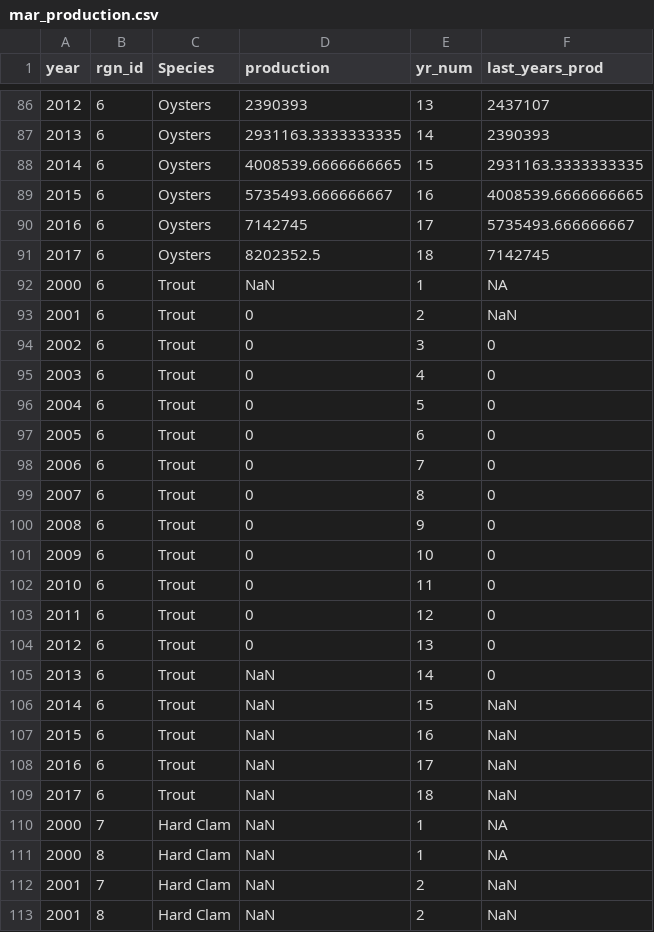
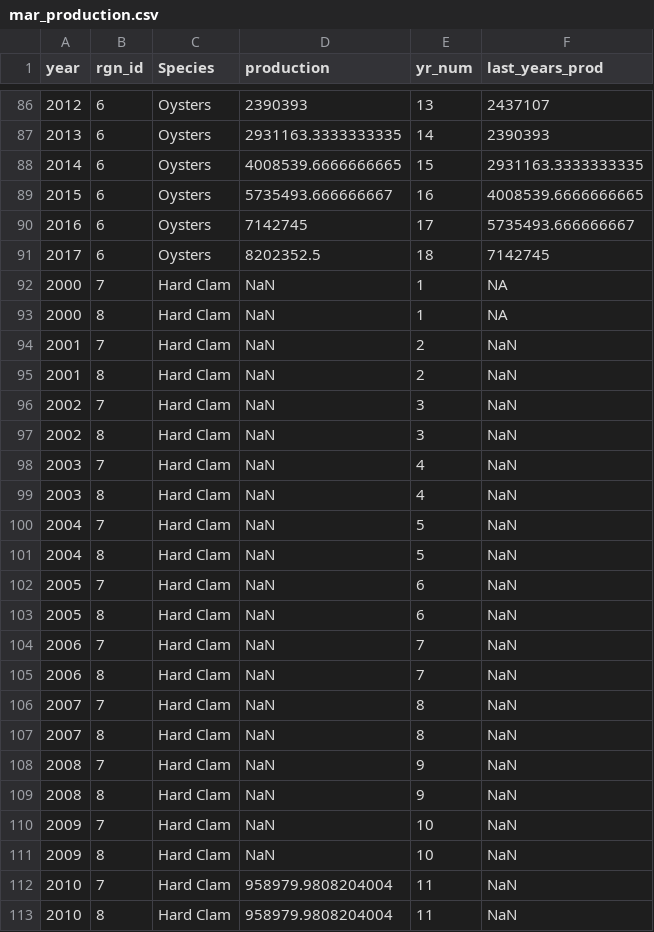
Before and after one commit to OHI-Northeast/ne-scores, a CSV file: region/layers/mar_production.csv, drawn as a sheet; only a part is shown, gaps mark what is left out; the shorter side is filled out with more unchanged rows; the diff covers the shown part only.

Commit message:
updated mariculture production with maine salmon data through 2017

```diff
--- a/region/layers/mar_production.csv
+++ b/region/layers/mar_production.csv
@@ -91,20 +91,2 @@ year,rgn_id,Species,production,yr_num,last_years_prod
 2017,6,Oysters,8202352.5,18,7142745
-2000,6,Trout,NaN,1,NA
-2001,6,Trout,0,2,NaN
-2002,6,Trout,0,3,0
-2003,6,Trout,0,4,0
-2004,6,Trout,0,5,0
-2005,6,Trout,0,6,0
-2006,6,Trout,0,7,0
-2007,6,Trout,0,8,0
-2008,6,Trout,0,9,0
-2009,6,Trout,0,10,0
-2010,6,Trout,0,11,0
-2011,6,Trout,0,12,0
-2012,6,Trout,0,13,0
-2013,6,Trout,NaN,14,0
-2014,6,Trout,NaN,15,NaN
-2015,6,Trout,NaN,16,NaN
-2016,6,Trout,NaN,17,NaN
-2017,6,Trout,NaN,18,NaN
 2000,7,Hard Clam,NaN,1,NA
```
Also changed, not shown: 11 edited cells elsewhere in this file, region/layers.csv, region/layers/prs_fishing.csv, 4 other files.
